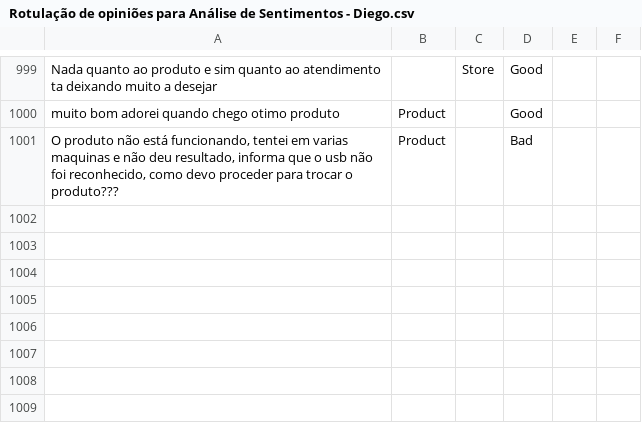
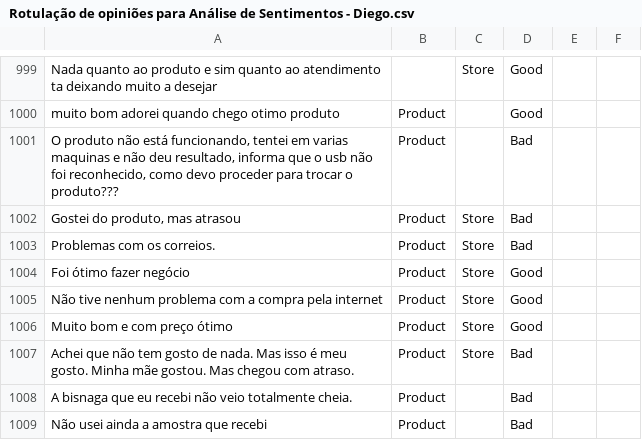
Before and after one commit to diegothuran/Rambo, a CSV file: textClassification/SentimentAnalisys/Data/Rotulação de opiniões para Análise de Sentimentos - Diego.csv, drawn as a sheet; only a part is shown, gaps mark what is left out; the diff names each change by its address in the sheet, - before the commit and + after, or states it on an @@ line.

```diff
--- a/textClassification/SentimentAnalisys/Data/Rotulação de opiniões para Análise de Sentimentos - Diego.csv
+++ b/textClassification/SentimentAnalisys/Data/Rotulação de opiniões para Análise de Sentimentos - Diego.csv
+row 1002: Gostei do produto, mas atrasou | Product | Store | Bad
+row 1003: Problemas com os correios. | Product | Store | Bad
+row 1004: Foi ótimo fazer negócio | Product | Store | Good
+row 1005: Não tive nenhum problema com a compra pela internet | Product | Store | Good
+row 1006: Muito bom e com preço ótimo | Product | Store | Good
+row 1007: Achei que não tem gosto de nada. Mas isso é meu gosto. Minha mãe gostou. Mas chegou com atraso. | Product | Store | Bad
+row 1008: A bisnaga que eu recebi não veio totalmente cheia. | Product |  | Bad
+row 1009: Não usei ainda a amostra que recebi | Product |  | Bad
```
Also changed, not shown: textClassification/SentimentAnalisys/Data/Rotulação de opiniões para Análise de Sentimentos - Bruno.csv, 4 other files.
